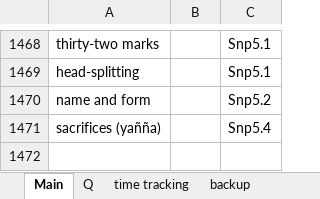
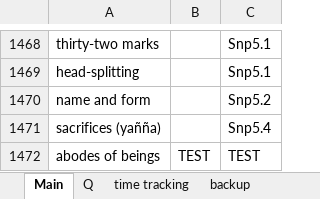
Before and after one commit to thesunshade/sutta-index, an Excel workbook: src/data/general-index.xlsx, sheet Main, drawn as a sheet; only a part is shown, gaps mark what is left out; values as stored, in another font and other column widths than the file's, no borders; the diff names each change by its address in the sheet, - before the commit and + after, or states it on an @@ line.

```diff
--- a/src/data/general-index.xlsx (sheet Main)
+++ b/src/data/general-index.xlsx (sheet Main)
+row 1472: abodes of beings | TEST | TEST
```
Also changed, not shown: 4 other files.
